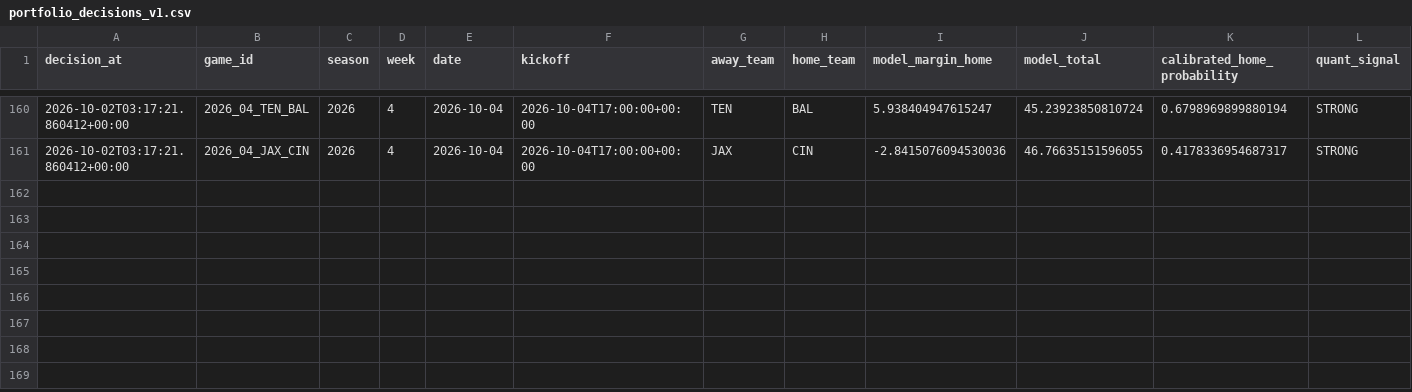
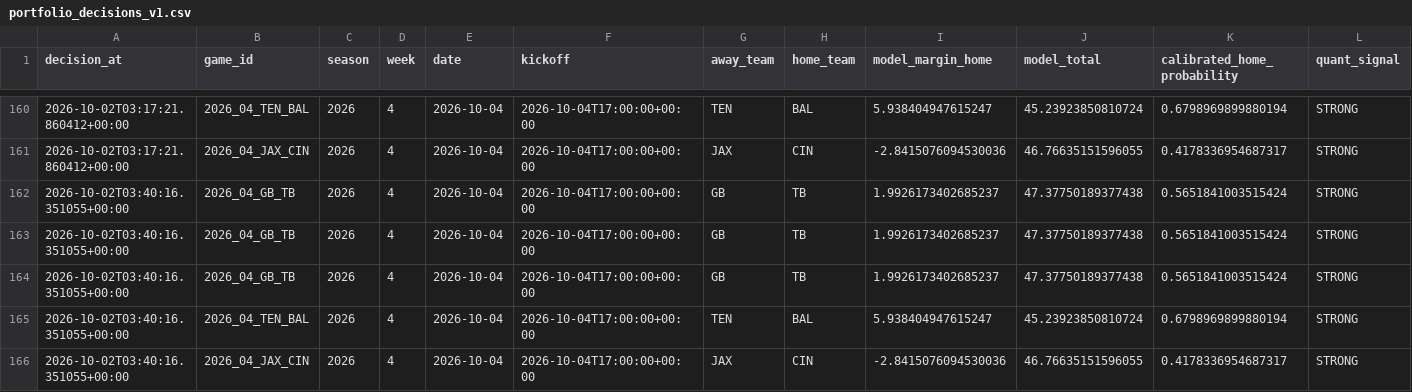
Before and after one commit to konnorharbin-star/harbin-nfl-analytics, a CSV file: history/portfolio_decisions_v1.csv, drawn as a sheet; only a part is shown, gaps mark what is left out; rows hold the shown columns only; the diff names each change by its address in the sheet, - before the commit and + after, or states it on an @@ line.

```diff
--- a/history/portfolio_decisions_v1.csv
+++ b/history/portfolio_decisions_v1.csv
+row 162: 2026-10-02T03:40:16.351055+00:00 | 2026_04_GB_TB | 2026 | 4 | 2026-10-04 | 2026-10-04T17:00:00+00:00 | GB | TB | 1.9926173402685237 | 47.37750189377438 | 0.5651841003515424 | STRONG
+row 163: 2026-10-02T03:40:16.351055+00:00 | 2026_04_GB_TB | 2026 | 4 | 2026-10-04 | 2026-10-04T17:00:00+00:00 | GB | TB | 1.9926173402685237 | 47.37750189377438 | 0.5651841003515424 | STRONG
+row 164: 2026-10-02T03:40:16.351055+00:00 | 2026_04_GB_TB | 2026 | 4 | 2026-10-04 | 2026-10-04T17:00:00+00:00 | GB | TB | 1.9926173402685237 | 47.37750189377438 | 0.5651841003515424 | STRONG
+row 165: 2026-10-02T03:40:16.351055+00:00 | 2026_04_TEN_BAL | 2026 | 4 | 2026-10-04 | 2026-10-04T17:00:00+00:00 | TEN | BAL | 5.938404947615247 | 45.23923850810724 | 0.6798969899880194 | STRONG
+row 166: 2026-10-02T03:40:16.351055+00:00 | 2026_04_JAX_CIN | 2026 | 4 | 2026-10-04 | 2026-10-04T17:00:00+00:00 | JAX | CIN | -2.8415076094530036 | 46.76635151596055 | 0.4178336954687317 | STRONG
```
Also changed, not shown: docs/latest.csv, outputs/current_predictions.csv, 19 other files.
